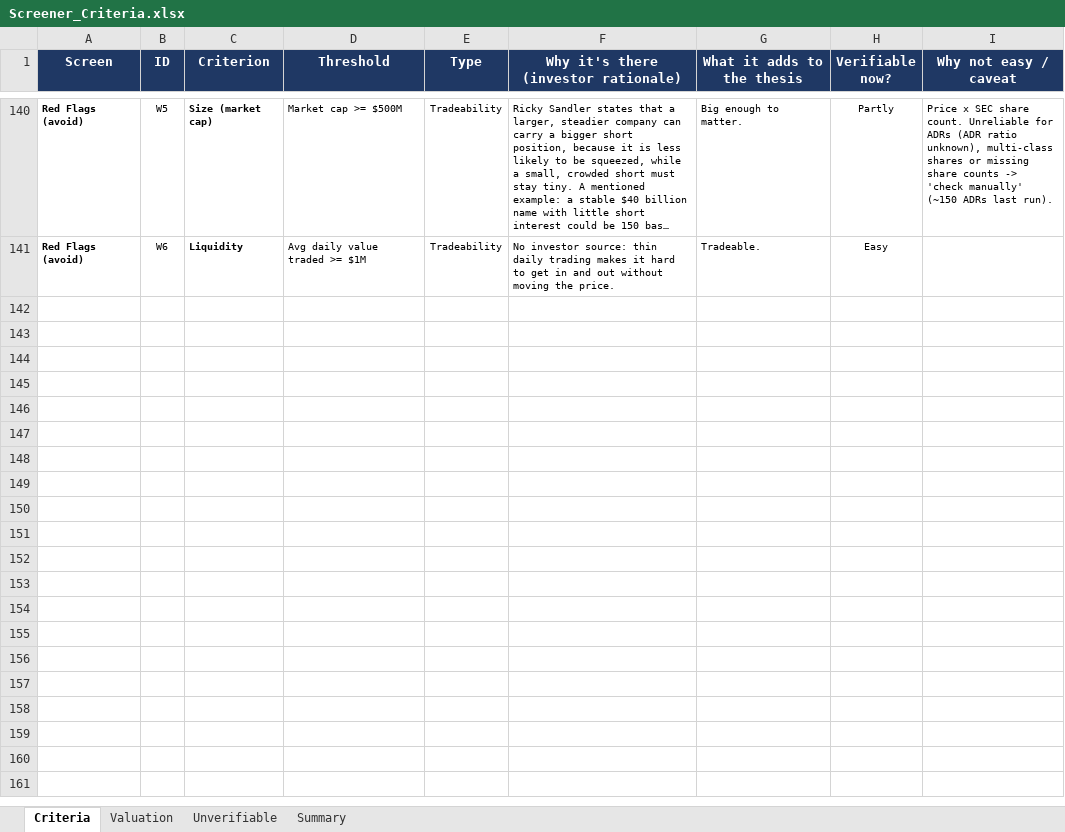
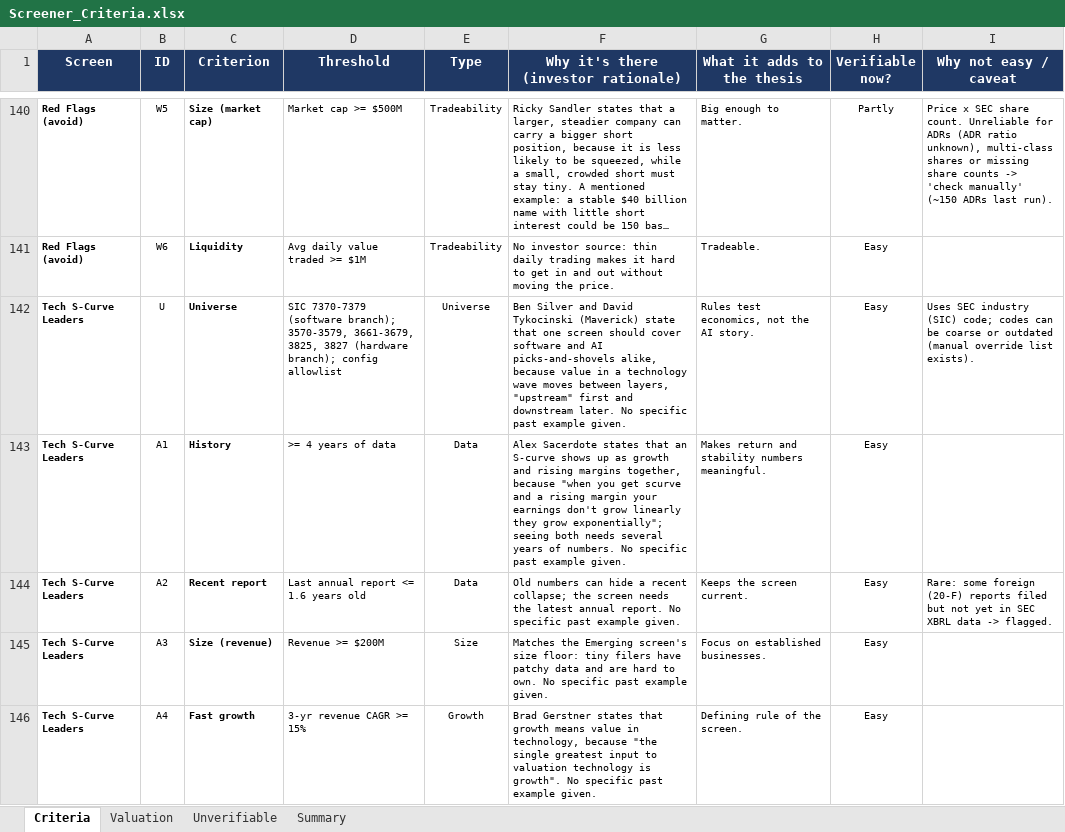
Before and after one commit to haing-dev/stock-screener, an Excel workbook: docs/criteria/Screener_Criteria.xlsx, sheet Criteria, drawn as a sheet; only a part is shown, gaps mark what is left out; long unchanged cells end in …; values as stored, in another font and other column widths than the file's, no borders; charts and pictures and conditional formats not drawn; the diff covers the shown part only; the diff names each change by its address in the sheet, - before the commit and + after, or states it on an @@ line.

```diff
--- a/docs/criteria/Screener_Criteria.xlsx (sheet Criteria)
+++ b/docs/criteria/Screener_Criteria.xlsx (sheet Criteria)
+row 142: Tech S-Curve Leaders | U | Universe | SIC 7370-7379 (software branch); 3570-3579, 3661-3679, 3825, 3827 (hardware branch); config allowlist | Universe | Ben Silver and David Tykocinski (Maverick) state that one screen should cover software and AI picks-and-shovels alike, because value in a technology wave moves between layers, "upstream" first and downstream later. No specific past example given. | Rules test economics, not the AI story. | Easy | Uses SEC industry (SIC) code; codes can be coarse or outdated (manual override list exists).
+row 143: Tech S-Curve Leaders | A1 | History | >= 4 years of data | Data | Alex Sacerdote states that an S-curve shows up as growth and rising margins together, because "when you get scurve and a rising margin your earnings don't grow linearly they grow exponentially"; seeing both needs several years of numbers. No specific past example given. | Makes return and stability numbers meaningful. | Easy
+row 144: Tech S-Curve Leaders | A2 | Recent report | Last annual report <= 1.6 years old | Data | Old numbers can hide a recent collapse; the screen needs the latest annual report. No specific past example given. | Keeps the screen current. | Easy | Rare: some foreign (20-F) reports filed but not yet in SEC XBRL data -> flagged.
+row 145: Tech S-Curve Leaders | A3 | Size (revenue) | Revenue >= $200M | Size | Matches the Emerging screen's size floor: tiny filers have patchy data and are hard to own. No specific past example given. | Focus on established businesses. | Easy
+row 146: Tech S-Curve Leaders | A4 | Fast growth | 3-yr revenue CAGR >= 15% | Growth | Brad Gerstner states that growth means value in technology, because "the single greatest input to valuation technology is growth". No specific past example given. | Defining rule of the screen. | Easy
```
Also changed, not shown: 12 added rows elsewhere in this sheet, sheet Unverifiable, sheet Summary, sheet Valuation, formulas that keep their value, 34 other files.
